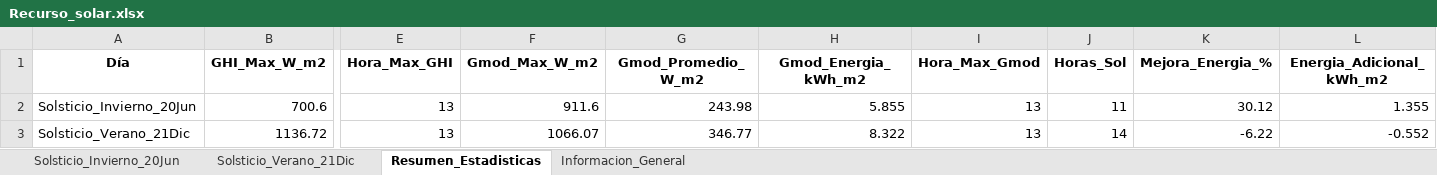
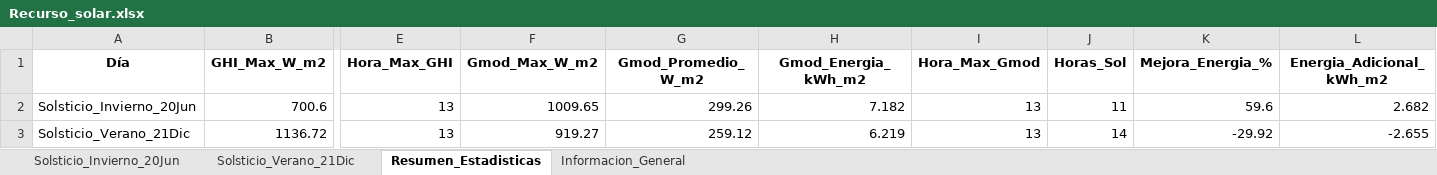
Before and after one commit to nicoleits/OFFGRID, an Excel workbook: data/Recurso_solar.xlsx, sheet Resumen_Estadisticas, drawn as a sheet; only a part is shown, gaps mark what is left out; values as stored, in another font and other column widths than the file's, no borders; the diff names each change by its address in the sheet, - before the commit and + after, or states it on an @@ line.

```diff
--- a/data/Recurso_solar.xlsx (sheet Resumen_Estadisticas)
+++ b/data/Recurso_solar.xlsx (sheet Resumen_Estadisticas)
-F2 (Gmod_Max_W_m2): 911.6
+F2 (Gmod_Max_W_m2): 1009.65
-G2 (Gmod_Promedio_W_m2): 243.98
+G2 (Gmod_Promedio_W_m2): 299.26
-H2 (Gmod_Energia_kWh_m2): 5.855
+H2 (Gmod_Energia_kWh_m2): 7.182
-K2 (Mejora_Energia_%): 30.12
+K2 (Mejora_Energia_%): 59.6
-L2 (Energia_Adicional_kWh_m2): 1.355
+L2 (Energia_Adicional_kWh_m2): 2.682
-F3 (Gmod_Max_W_m2): 1066.07
+F3 (Gmod_Max_W_m2): 919.27
-G3 (Gmod_Promedio_W_m2): 346.77
+G3 (Gmod_Promedio_W_m2): 259.12
-H3 (Gmod_Energia_kWh_m2): 8.322
+H3 (Gmod_Energia_kWh_m2): 6.219
-K3 (Mejora_Energia_%): -6.22
+K3 (Mejora_Energia_%): -29.92
-L3 (Energia_Adicional_kWh_m2): -0.552
+L3 (Energia_Adicional_kWh_m2): -2.655
```
Also changed, not shown: sheet Solsticio_Verano_21Dic, sheet Solsticio_Invierno_20Jun, sheet Informacion_General, 30 other files.
